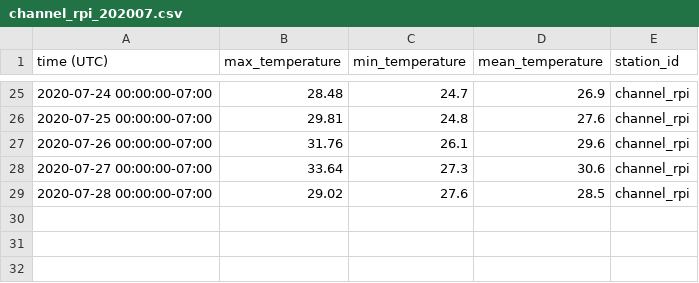
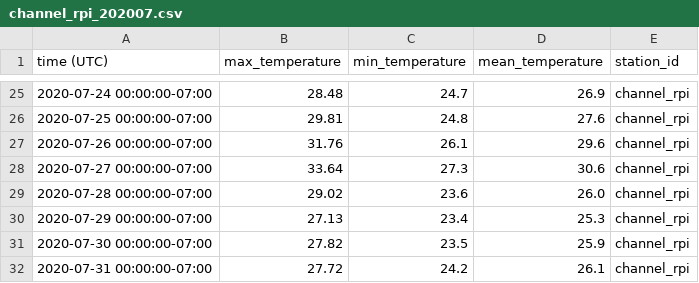
Before and after one commit to NOAA-PMEL/EcoFOCI_Jupyter_Notebooks, a CSV file: ThingSpeak_Wx/channel_rpi_202007.csv, drawn as a sheet; only a part is shown, gaps mark what is left out.

```diff
--- a/ThingSpeak_Wx/channel_rpi_202007.csv
+++ b/ThingSpeak_Wx/channel_rpi_202007.csv
@@ -28,2 +28,5 @@ time (UTC),max_temperature,min_temperature,mean_temperature,station_id
 2020-07-27 00:00:00-07:00,33.64,27.3,30.6,channel_rpi
-2020-07-28 00:00:00-07:00,29.02,27.6,28.5,channel_rpi
+2020-07-28 00:00:00-07:00,29.02,23.6,26.0,channel_rpi
+2020-07-29 00:00:00-07:00,27.13,23.4,25.3,channel_rpi
+2020-07-30 00:00:00-07:00,27.82,23.5,25.9,channel_rpi
+2020-07-31 00:00:00-07:00,27.72,24.2,26.1,channel_rpi
```
Also changed, not shown: ThingSpeak_Wx/MoonflowerTempest_202007.csv, ThingSpeak_Wx/channel_1027974_thingspeak_202007.csv, 11 other files.
